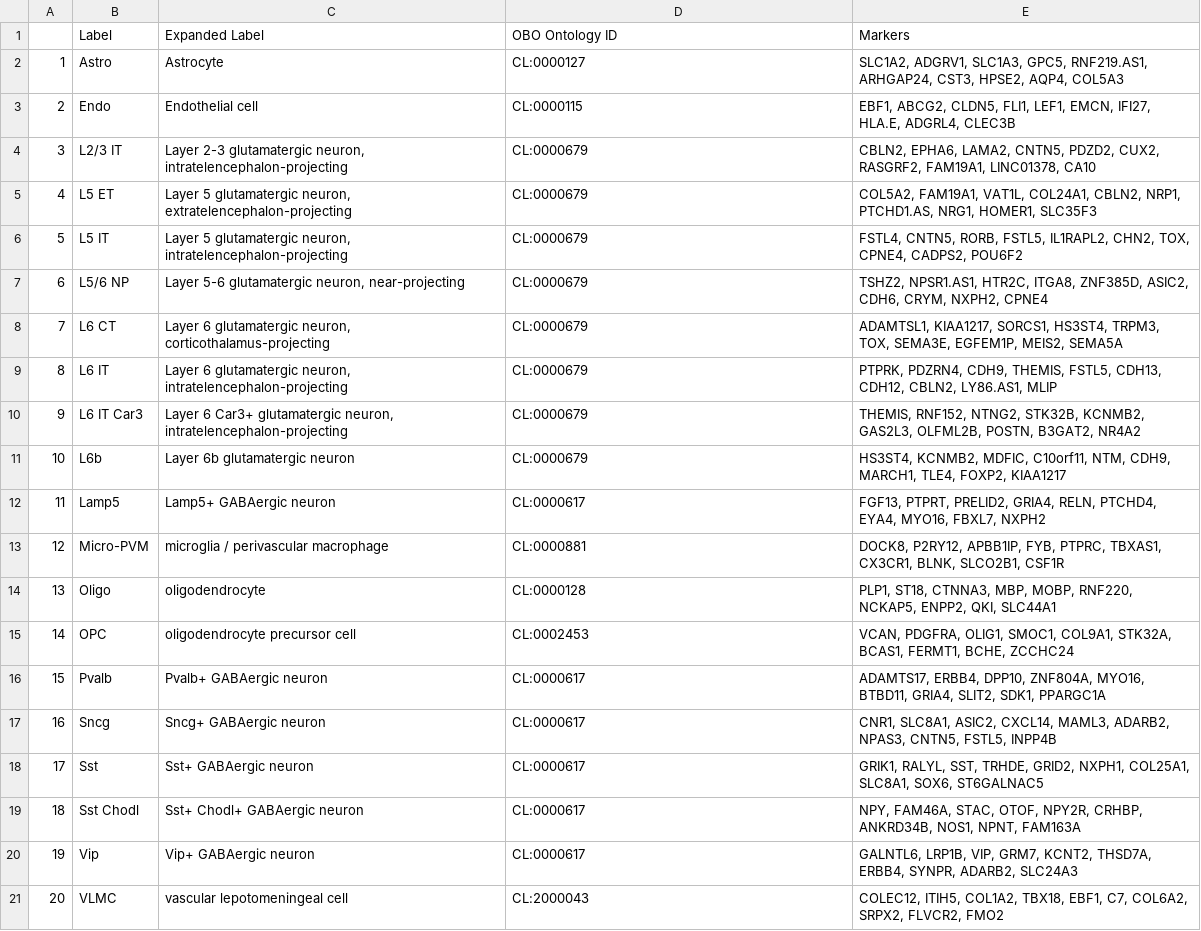
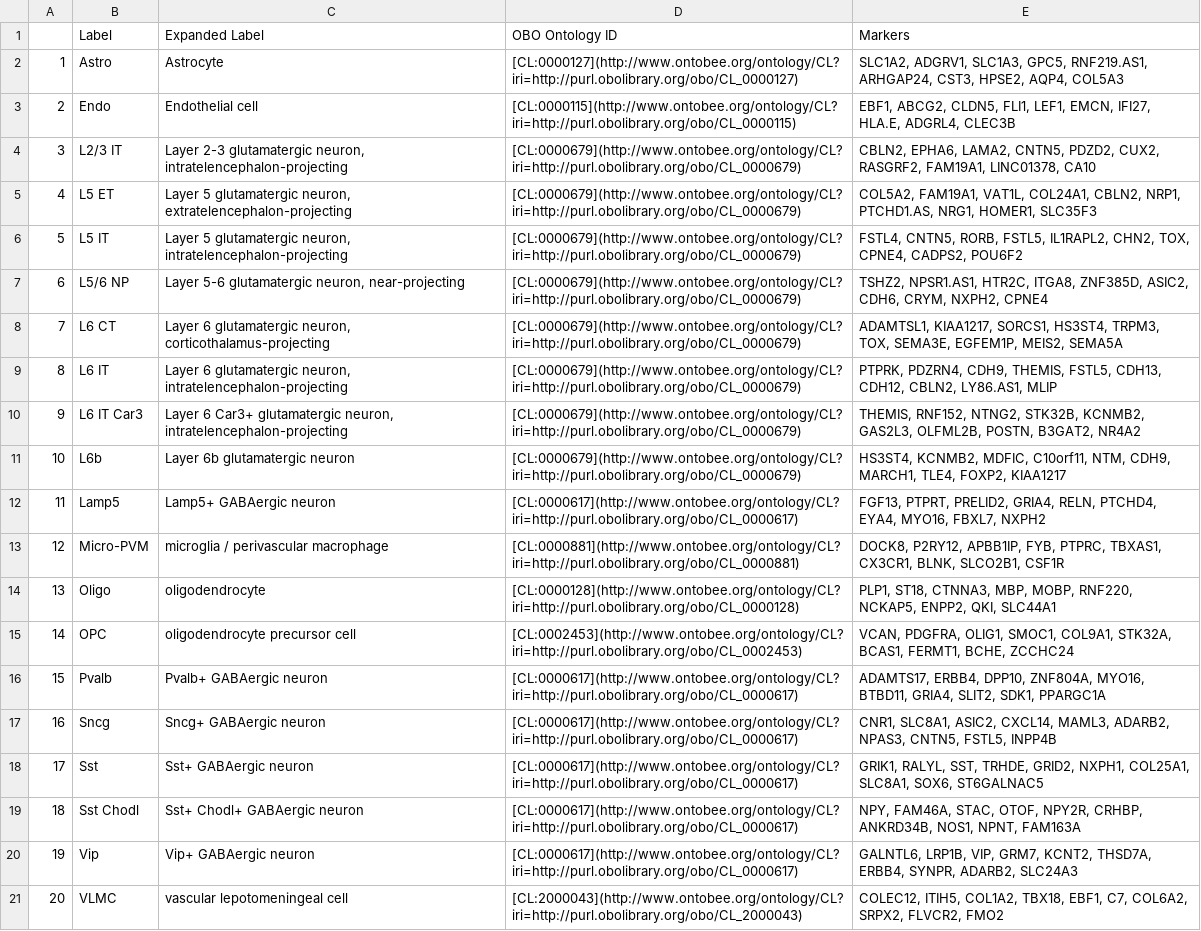
Before and after one commit to satijalab/azimuth_website, a CSV file: static/csv/humanbrain.csv, drawn as a sheet; the diff names each change by its address in the sheet, - before the commit and + after, or states it on an @@ line.

```diff
--- a/static/csv/humanbrain.csv
+++ b/static/csv/humanbrain.csv
-D2 (OBO Ontology ID): CL:0000127
+D2 (OBO Ontology ID): [CL:0000127](http://www.ontobee.org/ontology/CL?iri=http://purl.obolibrary.org/obo/CL_0000127)
-D3 (OBO Ontology ID): CL:0000115
+D3 (OBO Ontology ID): [CL:0000115](http://www.ontobee.org/ontology/CL?iri=http://purl.obolibrary.org/obo/CL_0000115)
-D4:D11 (OBO Ontology ID): CL:0000679
+D4:D11 (OBO Ontology ID): [CL:0000679](http://www.ontobee.org/ontology/CL?iri=http://purl.obolibrary.org/obo/CL_0000679)
-D12 (OBO Ontology ID): CL:0000617
+D12 (OBO Ontology ID): [CL:0000617](http://www.ontobee.org/ontology/CL?iri=http://purl.obolibrary.org/obo/CL_0000617)
-D13 (OBO Ontology ID): CL:0000881
+D13 (OBO Ontology ID): [CL:0000881](http://www.ontobee.org/ontology/CL?iri=http://purl.obolibrary.org/obo/CL_0000881)
-D14 (OBO Ontology ID): CL:0000128
+D14 (OBO Ontology ID): [CL:0000128](http://www.ontobee.org/ontology/CL?iri=http://purl.obolibrary.org/obo/CL_0000128)
-D15 (OBO Ontology ID): CL:0002453
+D15 (OBO Ontology ID): [CL:0002453](http://www.ontobee.org/ontology/CL?iri=http://purl.obolibrary.org/obo/CL_0002453)
-D16:D20 (OBO Ontology ID): CL:0000617
+D16:D20 (OBO Ontology ID): [CL:0000617](http://www.ontobee.org/ontology/CL?iri=http://purl.obolibrary.org/obo/CL_0000617)
-D21 (OBO Ontology ID): CL:2000043
+D21 (OBO Ontology ID): [CL:2000043](http://www.ontobee.org/ontology/CL?iri=http://purl.obolibrary.org/obo/CL_2000043)
```
Also changed, not shown: static/csv/mousebrain.csv, static/csv/pancreas.csv, 3 other files.
